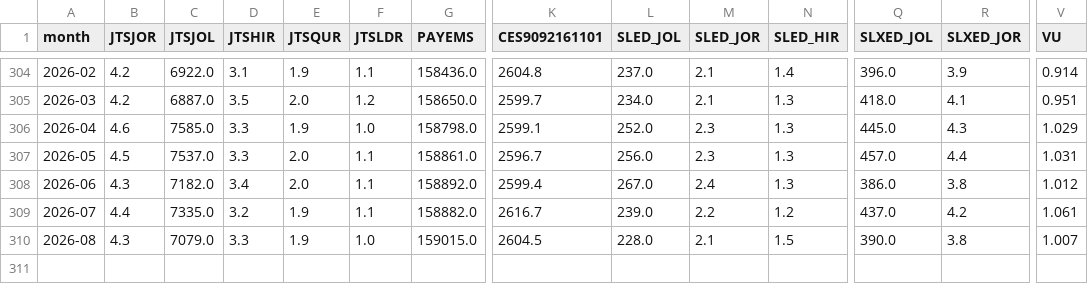
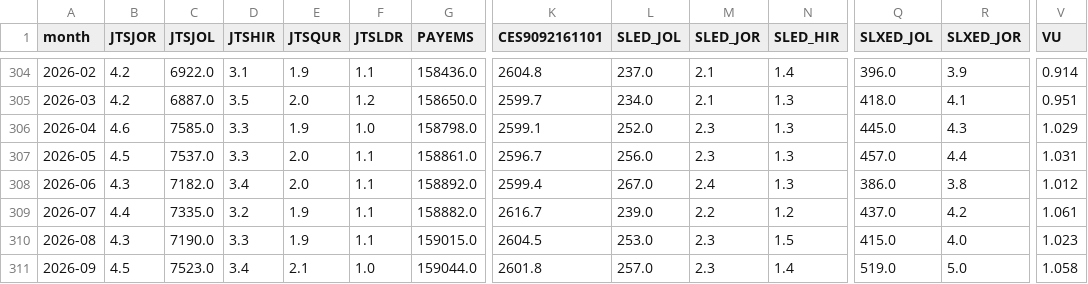
Before and after one commit to paulbruno-edu/staff-shortages, a CSV file: data/national_monthly.csv, drawn as a sheet; only a part is shown, gaps mark what is left out; rows hold the shown columns only; the diff names each change by its address in the sheet, - before the commit and + after, or states it on an @@ line.

```diff
--- a/data/national_monthly.csv
+++ b/data/national_monthly.csv
-C310 (JTSJOL): 7079.0
+C310 (JTSJOL): 7190.0
-F310 (JTSLDR): 1.0
+F310 (JTSLDR): 1.1
-L310 (SLED_JOL): 228.0
+L310 (SLED_JOL): 253.0
-M310 (SLED_JOR): 2.1
+M310 (SLED_JOR): 2.3
-Q310 (SLXED_JOL): 390.0
+Q310 (SLXED_JOL): 415.0
-R310 (SLXED_JOR): 3.8
+R310 (SLXED_JOR): 4.0
-V310 (VU): 1.007
+V310 (VU): 1.023
+row 311: 2026-09 | 4.5 | 7523.0 | 3.4 | 2.1 | 1.0 | 159044.0 | 2601.8 | 257.0 | 2.3 | 1.4 | 519.0 | 5.0 | 1.058
```
Also changed, not shown: 3 other files.
